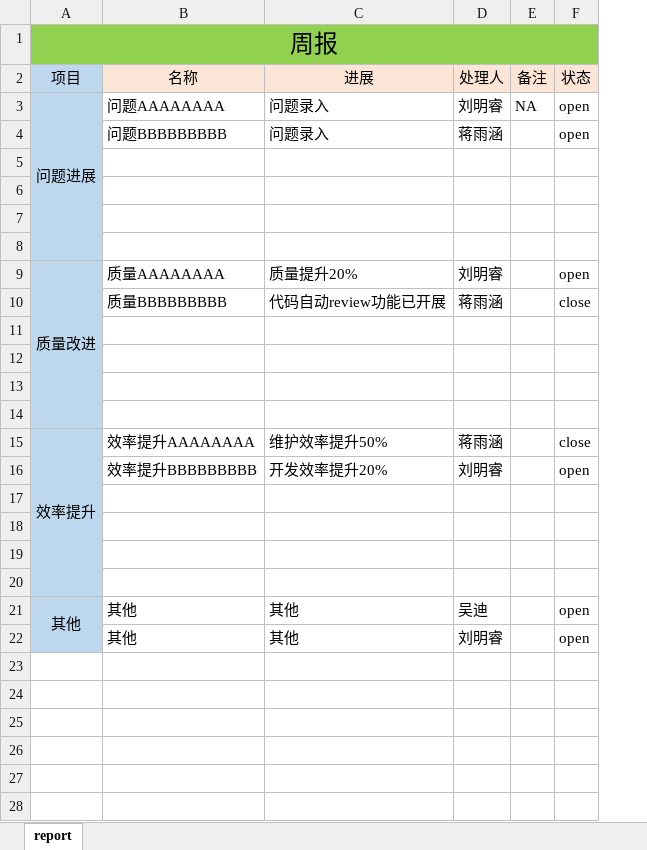
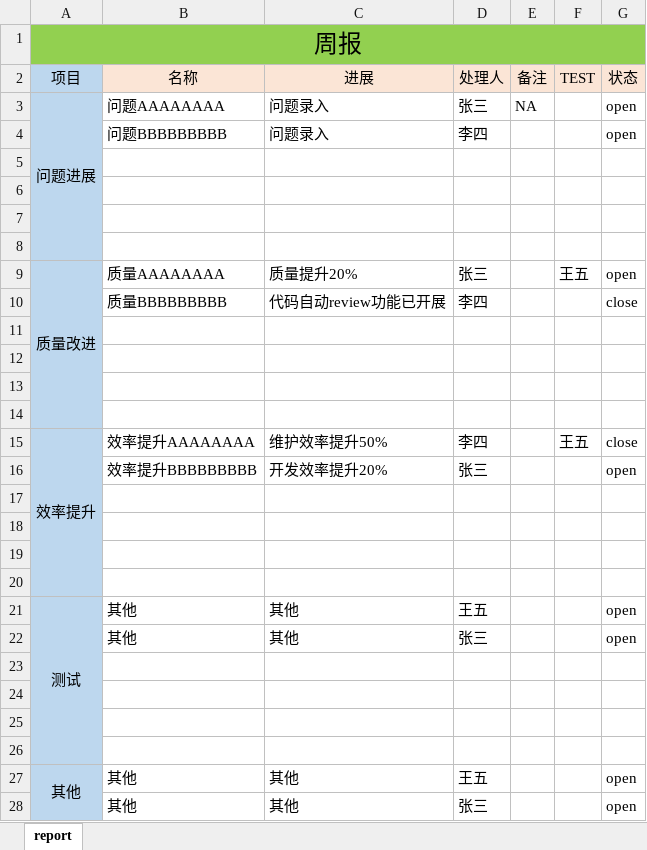
Before and after one commit to Echohuiyin/autoreport, an Excel workbook: weekly_report.xlsx, sheet report, drawn as a sheet; values as stored, in another font and other column widths than the file's, no borders; addresses are those after the commit; the diff names each change by its address in the sheet, - before the commit and + after, or states it on an @@ line.

```diff
--- a/weekly_report.xlsx (sheet report)
+++ b/weekly_report.xlsx (sheet report)
+column F (TEST), rows 9-15: 王五 |  |  |  |  |  | 王五
-D3 (处理人): 刘明睿
+D3 (处理人): 张三
-D4 (处理人): 蒋雨涵
+D4 (处理人): 李四
-D9 (处理人): 刘明睿
+D9 (处理人): 张三
-D10 (处理人): 蒋雨涵
+D10 (处理人): 李四
-D15 (处理人): 蒋雨涵
+D15 (处理人): 李四
-D16 (处理人): 刘明睿
+D16 (处理人): 张三
+row 21: 测试 | 其他 | 其他 | 王五 |  |  | open
+row 22:  | 其他 | 其他 | 张三 |  |  | open
+row 23: (empty)
+row 24: (empty)
+row 25: (empty)
+row 26: (empty)
-D27 (处理人): 吴迪
+D27 (处理人): 王五
-D28 (处理人): 刘明睿
+D28 (处理人): 张三
```
Also changed, not shown: 35 other files.
